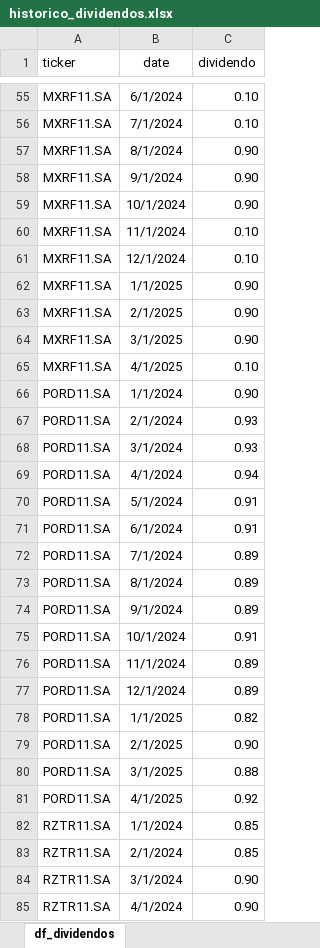
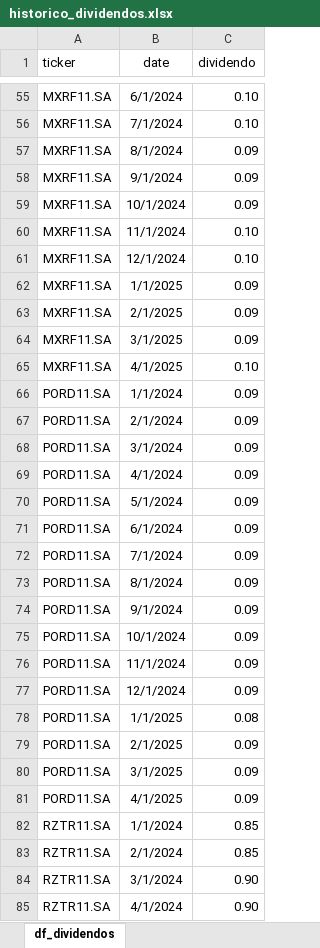
Before and after one commit to GilneiAlves/Projeto_Financas_ativos, an Excel workbook: historico_dividendos.xlsx, sheet df_dividendos, drawn as a sheet; only a part is shown, gaps mark what is left out; values as stored, in another font and other column widths than the file's, no borders; the diff names each change by its address in the sheet, - before the commit and + after, or states it on an @@ line.

Commit message:
Atualização do codigo, comentarios e estrutura do arquivo tabela.py. Adicionando o arquivo de dividendos.

```diff
--- a/historico_dividendos.xlsx (sheet df_dividendos)
+++ b/historico_dividendos.xlsx (sheet df_dividendos)
-C57:C59 (dividendo): 0.90
+C57:C59 (dividendo): 0.09
-C62:C64 (dividendo): 0.90
+C62:C64 (dividendo): 0.09
-C66 (dividendo): 0.90
+C66 (dividendo): 0.09
-C67:C68 (dividendo): 0.93
+C67:C68 (dividendo): 0.09
-C69 (dividendo): 0.94
+C69 (dividendo): 0.09
-C70:C71 (dividendo): 0.91
+C70:C71 (dividendo): 0.09
-C72:C74 (dividendo): 0.89
+C72:C74 (dividendo): 0.09
-C75 (dividendo): 0.91
+C75 (dividendo): 0.09
-C76:C77 (dividendo): 0.89
+C76:C77 (dividendo): 0.09
-C78 (dividendo): 0.82
+C78 (dividendo): 0.08
-C79 (dividendo): 0.90
+C79 (dividendo): 0.09
-C80 (dividendo): 0.88
+C80 (dividendo): 0.09
-C81 (dividendo): 0.92
+C81 (dividendo): 0.09
```
Also changed, not shown: 3 other files.
